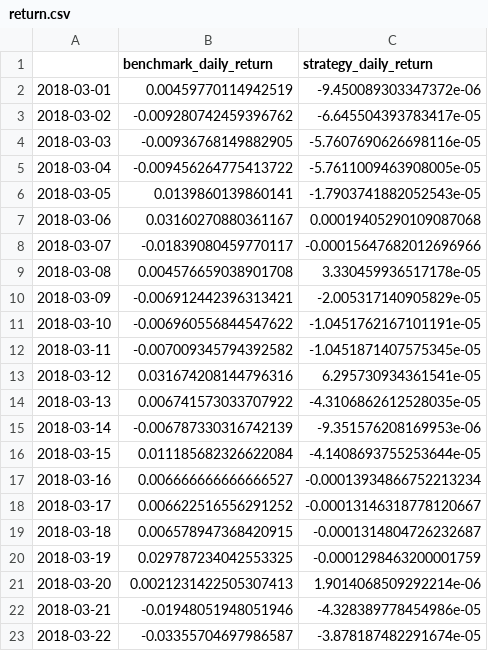
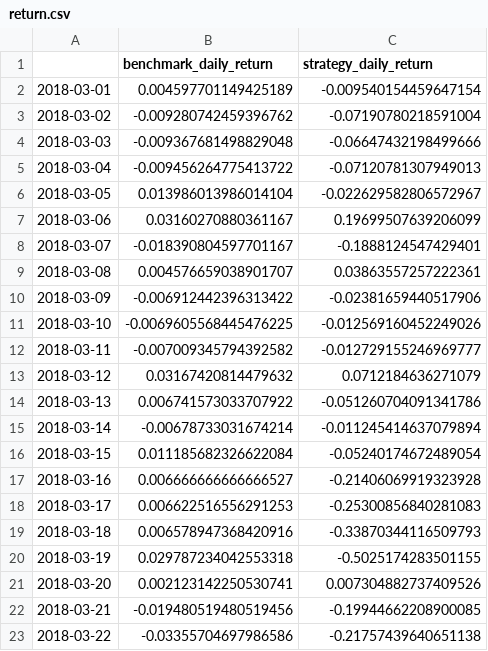
Before and after one commit to Octopolugal/BacktestAnalyzer, a CSV file: test_output/return.csv, drawn as a sheet.

Commit message:
Updated Annual Return Formulas

```diff
--- a/test_output/return.csv
+++ b/test_output/return.csv
@@ -1,23 +1,23 @@
 ,benchmark_daily_return,strategy_daily_return
-2018-03-01,0.00459770114942519,-9.450089303347372e-06
-2018-03-02,-0.009280742459396762,-6.645504393783417e-05
-2018-03-03,-0.00936768149882905,-5.7607690626698116e-05
-2018-03-04,-0.009456264775413722,-5.7611009463908005e-05
-2018-03-05,0.0139860139860141,-1.7903741882052543e-05
-2018-03-06,0.03160270880361167,0.00019405290109087068
-2018-03-07,-0.01839080459770117,-0.00015647682012696966
-2018-03-08,0.004576659038901708,3.330459936517178e-05
-2018-03-09,-0.006912442396313421,-2.005317140905829e-05
-2018-03-10,-0.006960556844547622,-1.0451762167101191e-05
-2018-03-11,-0.007009345794392582,-1.0451871407575345e-05
-2018-03-12,0.031674208144796316,6.295730934361541e-05
-2018-03-13,0.006741573033707922,-4.3106862612528035e-05
-2018-03-14,-0.006787330316742139,-9.351576208169953e-06
-2018-03-15,0.011185682326622084,-4.1408693755253644e-05
-2018-03-16,0.006666666666666527,-0.00013934866752213234
-2018-03-17,0.006622516556291252,-0.00013146318778120667
-2018-03-18,0.006578947368420915,-0.0001314804726232687
-2018-03-19,0.029787234042553325,-0.0001298463200001759
-2018-03-20,0.0021231422505307413,1.9014068509292214e-06
-2018-03-21,-0.01948051948051946,-4.328389778454986e-05
-2018-03-22,-0.03355704697986587,-3.878187482291674e-05
+2018-03-01,0.004597701149425189,-0.009540154459647154
+2018-03-02,-0.009280742459396762,-0.07190780218591004
+2018-03-03,-0.009367681498829048,-0.06647432198499666
+2018-03-04,-0.009456264775413722,-0.07120781307949013
+2018-03-05,0.013986013986014104,-0.022629582806572967
+2018-03-06,0.03160270880361167,0.19699507639206099
+2018-03-07,-0.018390804597701167,-0.1888124547429401
+2018-03-08,0.004576659038901707,0.03863557257222361
+2018-03-09,-0.006912442396313422,-0.02381659440517906
+2018-03-10,-0.0069605568445476225,-0.012569160452249026
+2018-03-11,-0.007009345794392582,-0.012729155246969777
+2018-03-12,0.03167420814479632,0.0712184636271079
+2018-03-13,0.006741573033707922,-0.051260704091341786
+2018-03-14,-0.00678733031674214,-0.011245414637079894
+2018-03-15,0.011185682326622084,-0.05240174672489054
+2018-03-16,0.006666666666666527,-0.21406069919323928
+2018-03-17,0.006622516556291253,-0.25300856840281083
+2018-03-18,0.006578947368420916,-0.33870344116509793
+2018-03-19,0.029787234042553318,-0.5025174283501155
+2018-03-20,0.002123142250530741,0.007304882737409526
+2018-03-21,-0.019480519480519456,-0.19944662208900085
+2018-03-22,-0.03355704697986586,-0.21757439640651138
```
Also changed, not shown: test_output/pnl.csv, 4 other files.
